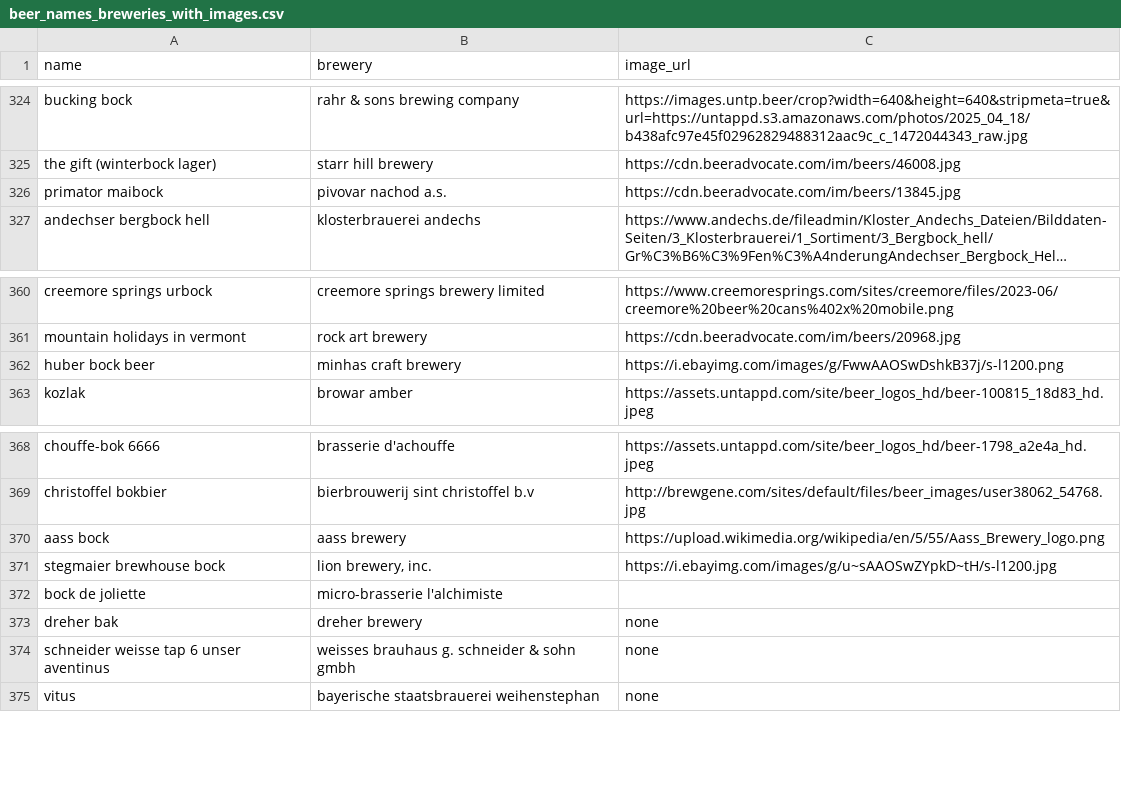
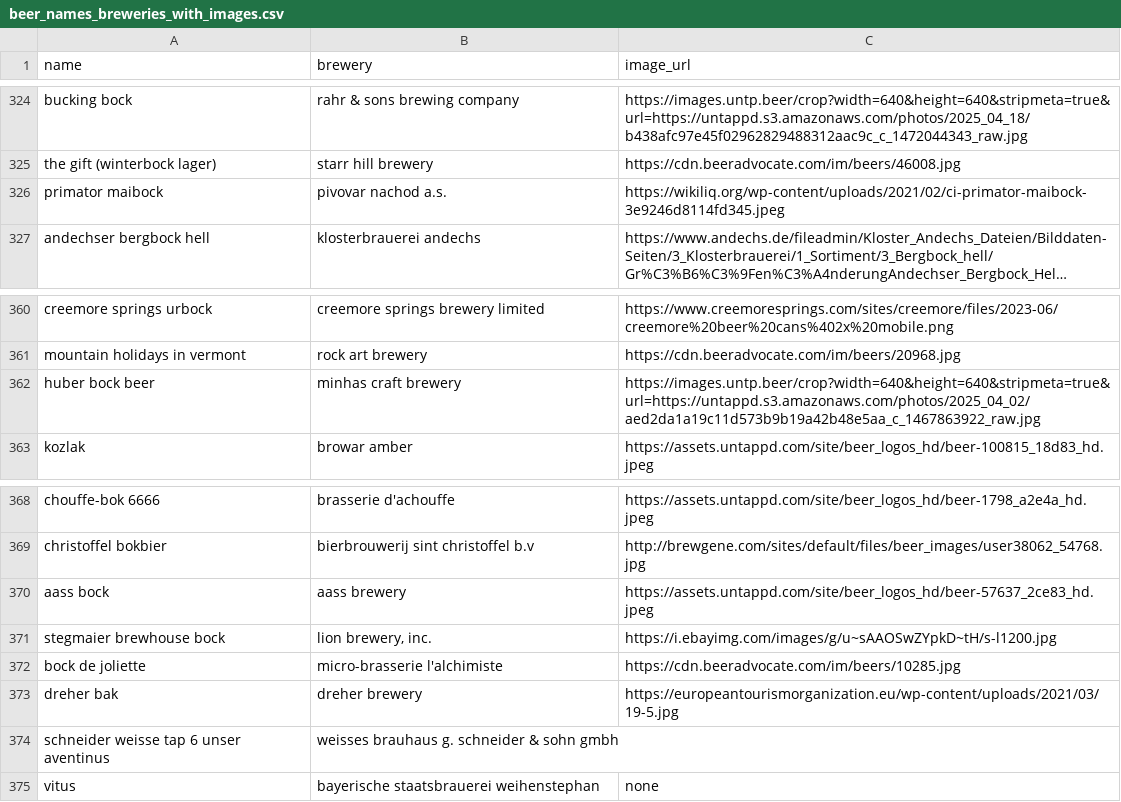
Before and after one commit to ThMRudolf/adpd_FinalProject, a CSV file: data/clean/beer_names_breweries_with_images.csv, drawn as a sheet; only a part is shown, gaps mark what is left out; long unchanged cells end in …; the diff names each change by its address in the sheet, - before the commit and + after, or states it on an @@ line.

Commit message:
updates 28.05.2025

```diff
--- a/data/clean/beer_names_breweries_with_images.csv
+++ b/data/clean/beer_names_breweries_with_images.csv
-C326 (image_url): https://cdn.beeradvocate.com/im/beers/13845.jpg
+C326 (image_url): https://wikiliq.org/wp-content/uploads/2021/02/ci-primator-maibock-3e9246d8114fd345.jpeg
-C362 (image_url): https://i.ebayimg.com/images/g/FwwAAOSwDshkB37j/s-l1200.png
+C362 (image_url): https://images.untp.beer/crop?width=640&height=640&stripmeta=true&url=https://untappd.s3.amazonaws.com/photos/2025_04_02/aed2da1a19c11d573b9b19a42b48e5aa_c_1467863922_raw.jpg
-C370 (image_url): https://upload.wikimedia.org/wikipedia/en/5/55/Aass_Brewery_logo.png
+C370 (image_url): https://assets.untappd.com/site/beer_logos_hd/beer-57637_2ce83_hd.jpeg
-C372 (image_url): (empty)
+C372 (image_url): https://cdn.beeradvocate.com/im/beers/10285.jpg
-C373 (image_url): none
+C373 (image_url): https://europeantourismorganization.eu/wp-content/uploads/2021/03/19-5.jpg
-C374 (image_url): none
+C374 (image_url): (empty)
```
